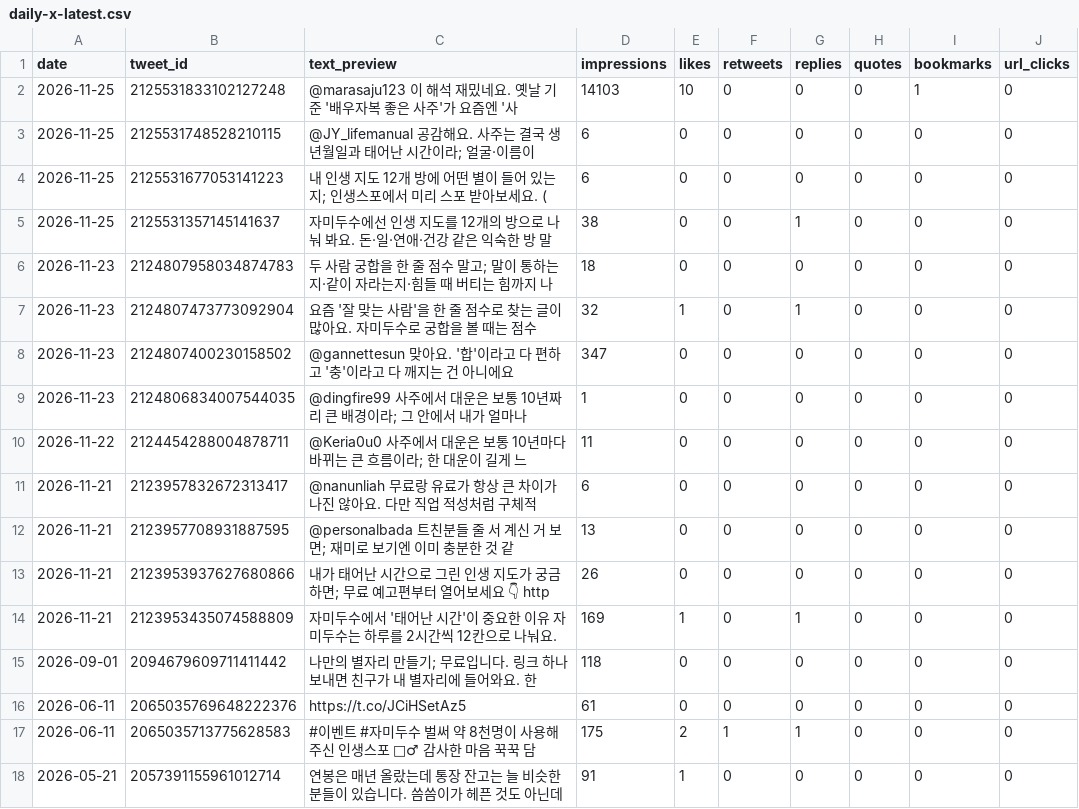
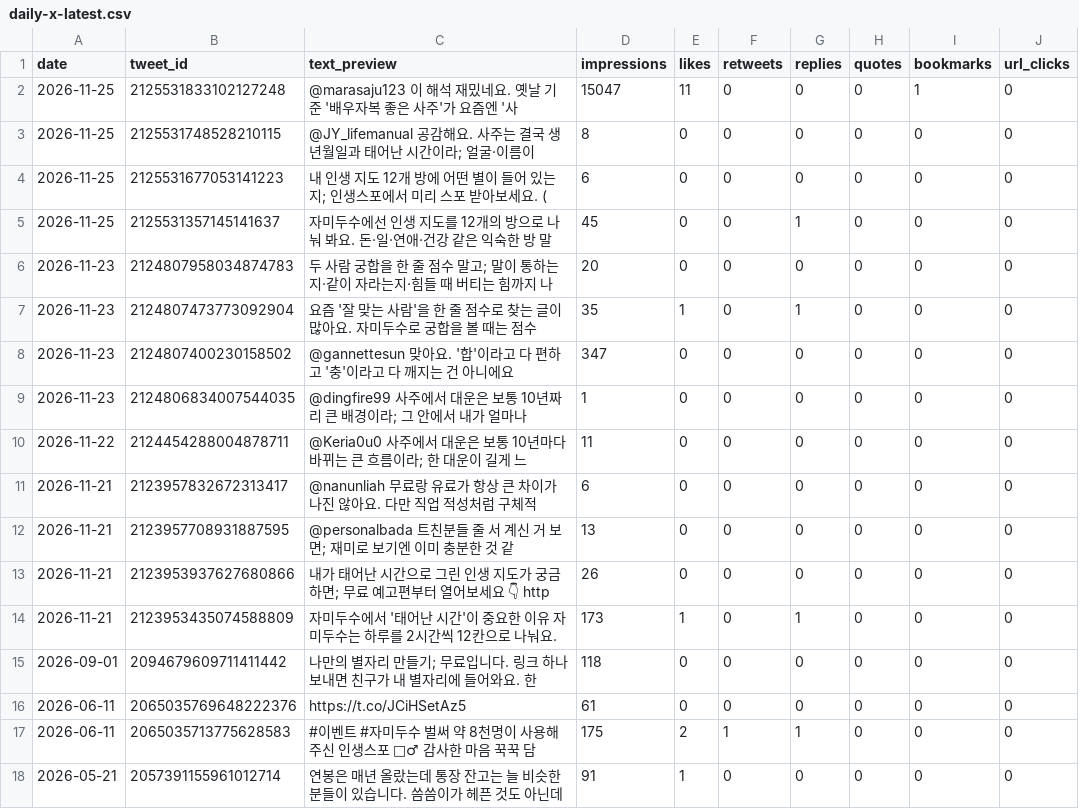
Before and after one commit to LinkDropper/life-spoiler, a CSV file: docs/metrics/daily-x-latest.csv, drawn as a sheet; only a part is shown.

```diff
--- a/docs/metrics/daily-x-latest.csv
+++ b/docs/metrics/daily-x-latest.csv
@@ -1,8 +1,8 @@
 date,tweet_id,text_preview,impressions,likes,retweets,replies,quotes,bookmarks,url_clicks
-2026-11-25,2125531833102127248,"@marasaju123 이 해석 재밌네요. 옛날 기준 '배우자복 좋은 사주'가 요즘엔 '사",14103,10,0,0,0,1,0
-2026-11-25,2125531748528210115,"@JY_lifemanual 공감해요. 사주는 결국 생년월일과 태어난 시간이라; 얼굴·이름이",6,0,0,0,0,0,0
+2026-11-25,2125531833102127248,"@marasaju123 이 해석 재밌네요. 옛날 기준 '배우자복 좋은 사주'가 요즘엔 '사",15047,11,0,0,0,1,0
+2026-11-25,2125531748528210115,"@JY_lifemanual 공감해요. 사주는 결국 생년월일과 태어난 시간이라; 얼굴·이름이",8,0,0,0,0,0,0
 2026-11-25,2125531677053141223,"내 인생 지도 12개 방에 어떤 별이 들어 있는지; 인생스포에서 미리 스포 받아보세요. (",6,0,0,0,0,0,0
-2026-11-25,2125531357145141637,"자미두수에선 인생 지도를 12개의 방으로 나눠 봐요. 돈·일·연애·건강 같은 익숙한 방 말",38,0,0,1,0,0,0
-2026-11-23,2124807958034874783,"두 사람 궁합을 한 줄 점수 말고; 말이 통하는지·같이 자라는지·힘들 때 버티는 힘까지 나",18,0,0,0,0,0,0
-2026-11-23,2124807473773092904,"요즘 '잘 맞는 사람'을 한 줄 점수로 찾는 글이 많아요. 자미두수로 궁합을 볼 때는 점수",32,1,0,1,0,0,0
+2026-11-25,2125531357145141637,"자미두수에선 인생 지도를 12개의 방으로 나눠 봐요. 돈·일·연애·건강 같은 익숙한 방 말",45,0,0,1,0,0,0
+2026-11-23,2124807958034874783,"두 사람 궁합을 한 줄 점수 말고; 말이 통하는지·같이 자라는지·힘들 때 버티는 힘까지 나",20,0,0,0,0,0,0
+2026-11-23,2124807473773092904,"요즘 '잘 맞는 사람'을 한 줄 점수로 찾는 글이 많아요. 자미두수로 궁합을 볼 때는 점수",35,1,0,1,0,0,0
 2026-11-23,2124807400230158502,"@gannettesun 맞아요. '합'이라고 다 편하고 '충'이라고 다 깨지는 건 아니에요",347,0,0,0,0,0,0
@@ -13,3 +13,3 @@ date,tweet_id,text_preview,impressions,likes,retweets,replies,quotes,bookmarks,u
 2026-11-21,2123953937627680866,"내가 태어난 시간으로 그린 인생 지도가 궁금하면; 무료 예고편부터 열어보세요 👇 http",26,0,0,0,0,0,0
-2026-11-21,2123953435074588809,"자미두수에서 '태어난 시간'이 중요한 이유  자미두수는 하루를 2시간씩 12칸으로 나눠요.",169,1,0,1,0,0,0
+2026-11-21,2123953435074588809,"자미두수에서 '태어난 시간'이 중요한 이유  자미두수는 하루를 2시간씩 12칸으로 나눠요.",173,1,0,1,0,0,0
 2026-09-01,2094679609711411442,"나만의 별자리 만들기; 무료입니다.  링크 하나 보내면 친구가 내 별자리에 들어와요. 한 ",118,0,0,0,0,0,0
```
